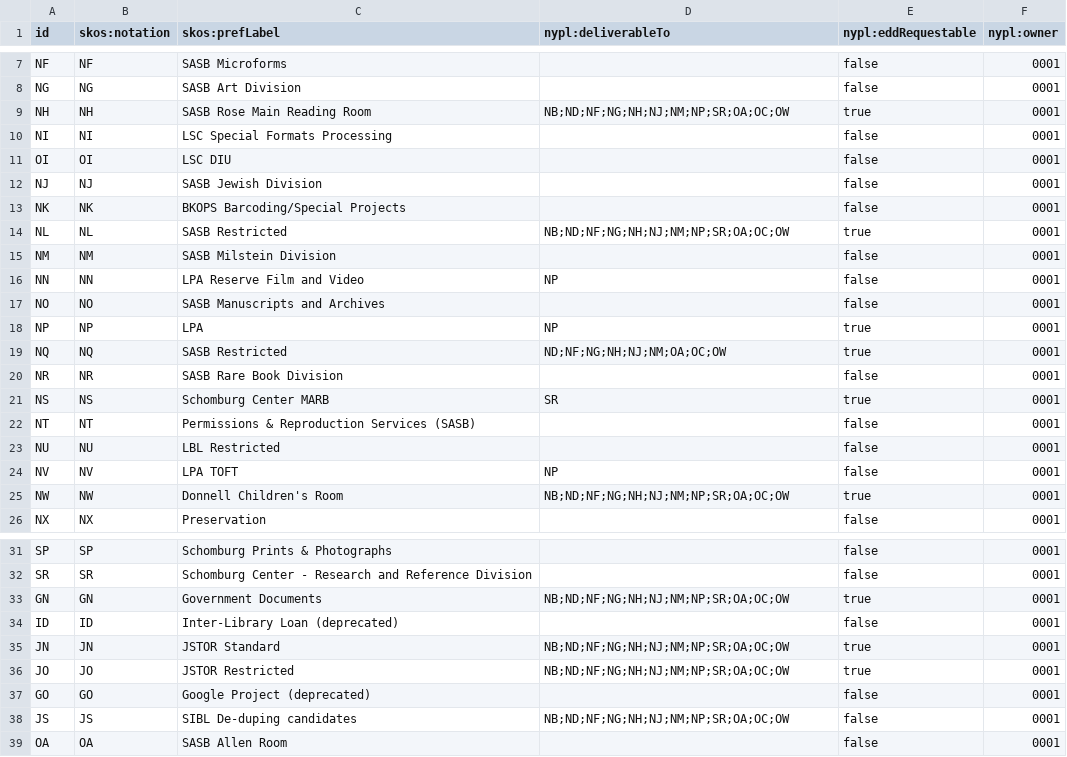
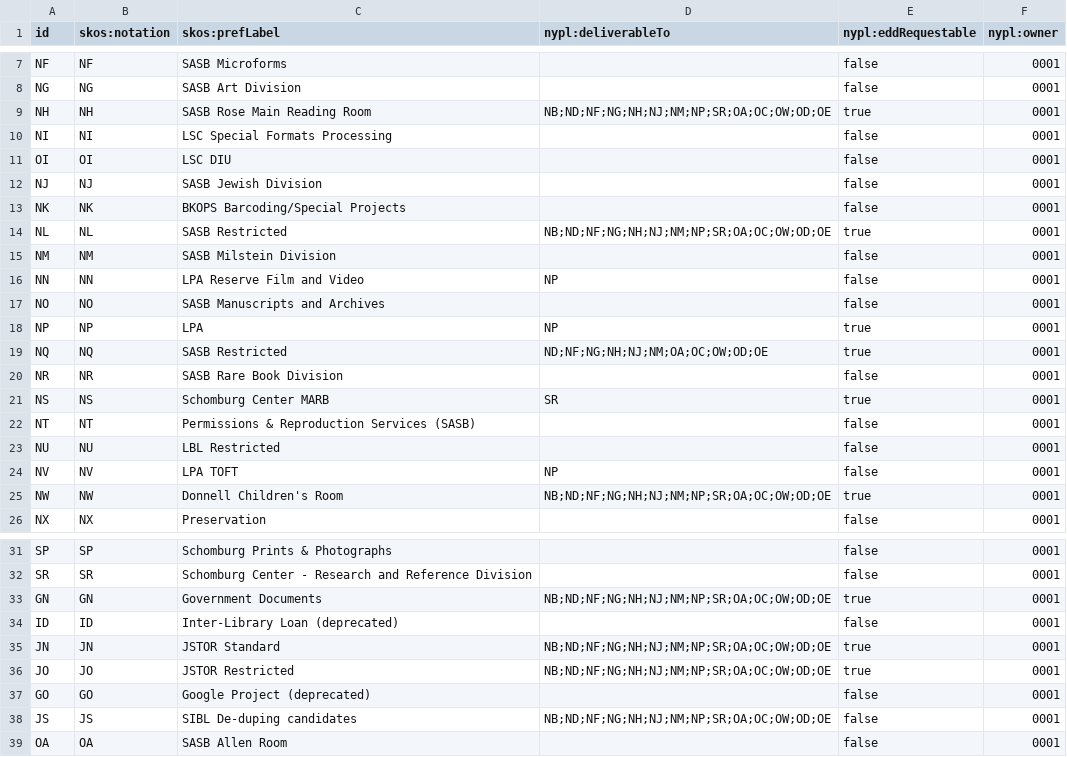
Before and after one commit to NYPL/nypl-core, a CSV file: vocabularies/csv/recapCustomerCodes.csv, drawn as a sheet; only a part is shown, gaps mark what is left out; the diff covers the shown part only.

```diff
--- a/vocabularies/csv/recapCustomerCodes.csv
+++ b/vocabularies/csv/recapCustomerCodes.csv
@@ -8,3 +8,3 @@ NF,NF,SASB Microforms,,false,0001
 NG,NG,SASB Art Division,,false,0001
-NH,NH,SASB Rose Main Reading Room,NB;ND;NF;NG;NH;NJ;NM;NP;SR;OA;OC;OW,true,0001
+NH,NH,SASB Rose Main Reading Room,NB;ND;NF;NG;NH;NJ;NM;NP;SR;OA;OC;OW;OD;OE,true,0001
 NI,NI,LSC Special Formats Processing,,false,0001
@@ -13,3 +13,3 @@ NJ,NJ,SASB Jewish Division,,false,0001
 NK,NK,BKOPS Barcoding/Special Projects,,false,0001
-NL,NL,SASB Restricted,NB;ND;NF;NG;NH;NJ;NM;NP;SR;OA;OC;OW,true,0001
+NL,NL,SASB Restricted,NB;ND;NF;NG;NH;NJ;NM;NP;SR;OA;OC;OW;OD;OE,true,0001
 NM,NM,SASB Milstein Division,,false,0001
@@ -18,3 +18,3 @@ NO,NO,SASB Manuscripts and Archives,,false,0001
 NP,NP,LPA,NP,true,0001
-NQ,NQ,SASB Restricted,ND;NF;NG;NH;NJ;NM;OA;OC;OW,true,0001
+NQ,NQ,SASB Restricted,ND;NF;NG;NH;NJ;NM;OA;OC;OW;OD;OE,true,0001
 NR,NR,SASB Rare Book Division,,false,0001
@@ -24,3 +24,3 @@ NU,NU,LBL Restricted,,false,0001
 NV,NV,LPA TOFT,NP,false,0001
-NW,NW,Donnell Children's Room,NB;ND;NF;NG;NH;NJ;NM;NP;SR;OA;OC;OW,true,0001
+NW,NW,Donnell Children's Room,NB;ND;NF;NG;NH;NJ;NM;NP;SR;OA;OC;OW;OD;OE,true,0001
 NX,NX,Preservation,,false,0001
@@ -32,8 +32,8 @@ SP,SP,Schomburg Prints & Photographs,,false,0001
 SR,SR,Schomburg Center - Research and Reference Division,,false,0001
-GN,GN,Government Documents,NB;ND;NF;NG;NH;NJ;NM;NP;SR;OA;OC;OW,true,0001
+GN,GN,Government Documents,NB;ND;NF;NG;NH;NJ;NM;NP;SR;OA;OC;OW;OD;OE,true,0001
 ID,ID,Inter-Library Loan (deprecated),,false,0001
-JN,JN,JSTOR Standard,NB;ND;NF;NG;NH;NJ;NM;NP;SR;OA;OC;OW,true,0001
-JO,JO,JSTOR Restricted,NB;ND;NF;NG;NH;NJ;NM;NP;SR;OA;OC;OW,true,0001
+JN,JN,JSTOR Standard,NB;ND;NF;NG;NH;NJ;NM;NP;SR;OA;OC;OW;OD;OE,true,0001
+JO,JO,JSTOR Restricted,NB;ND;NF;NG;NH;NJ;NM;NP;SR;OA;OC;OW;OD;OE,true,0001
 GO,GO,Google Project (deprecated),,false,0001
-JS,JS,SIBL De-duping candidates,NB;ND;NF;NG;NH;NJ;NM;NP;SR;OA;OC;OW,false,0001
+JS,JS,SIBL De-duping candidates,NB;ND;NF;NG;NH;NJ;NM;NP;SR;OA;OC;OW;OD;OE,false,0001
 OA,OA,SASB Allen Room,,false,0001
```
Also changed, not shown: 2 added rows and 11 edited cells elsewhere in this file, 1 other file.
